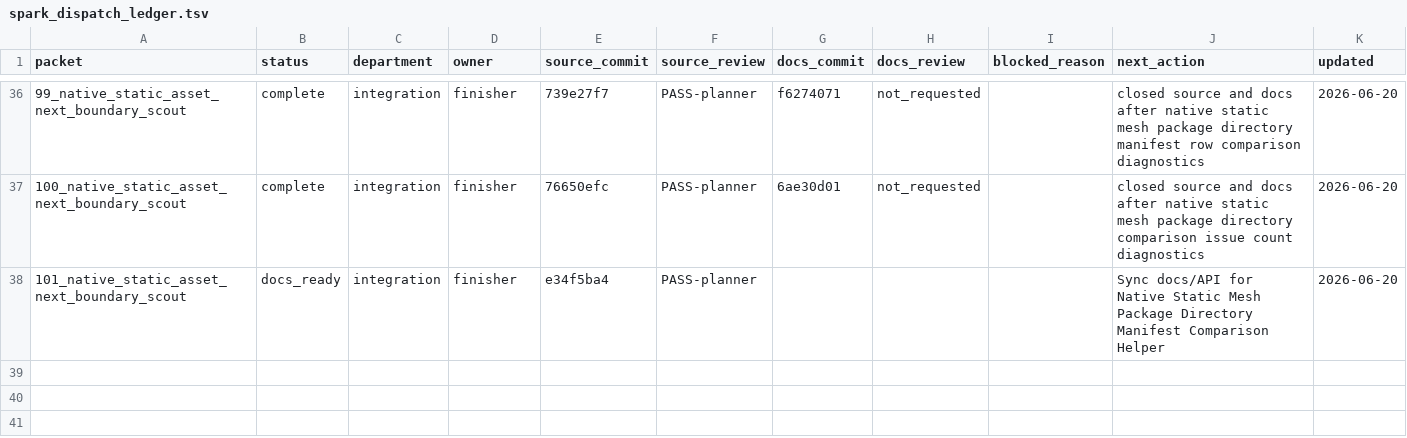
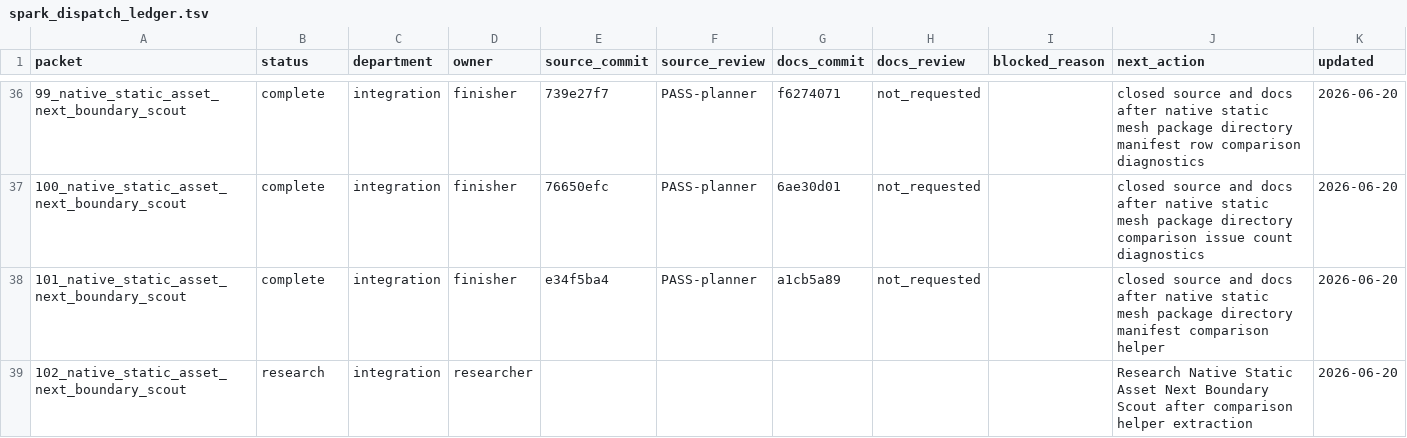
Before and after one commit to KOGA-ryu/iggy, a TSV file: engine/research/departments/integration/spark_dispatch_ledger.tsv, drawn as a sheet; only a part is shown, gaps mark what is left out.

Commit message:
Close static mesh package comparison helper packet

```diff
--- a/engine/research/departments/integration/spark_dispatch_ledger.tsv
+++ b/engine/research/departments/integration/spark_dispatch_ledger.tsv
@@ -37,2 +37,3 @@ packet	status	department	owner	source_commit	source_review	docs_commit	docs_revi
 100_native_static_asset_next_boundary_scout	complete	integration	finisher	76650efc	PASS-planner	6ae30d01	not_requested		closed source and docs after native static mesh package directory comparison issue count diagnostics	2026-06-20
-101_native_static_asset_next_boundary_scout	docs_ready	integration	finisher	e34f5ba4	PASS-planner				Sync docs/API for Native Static Mesh Package Directory Manifest Comparison Helper	2026-06-20
+101_native_static_asset_next_boundary_scout	complete	integration	finisher	e34f5ba4	PASS-planner	a1cb5a89	not_requested		closed source and docs after native static mesh package directory manifest comparison helper	2026-06-20
+102_native_static_asset_next_boundary_scout	research	integration	researcher						Research Native Static Asset Next Boundary Scout after comparison helper extraction	2026-06-20
```
